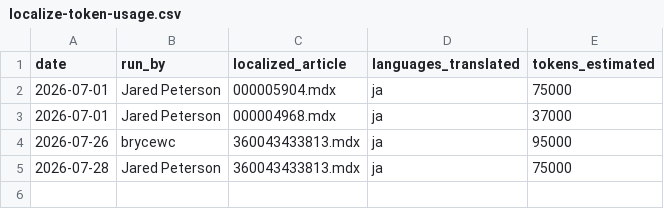
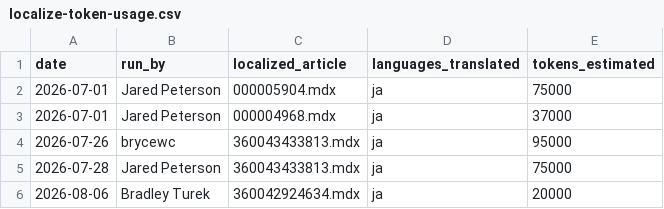
Before and after one commit to DomoApps/domo-documentation-hub, a CSV file: tracking/localize-token-usage.csv, drawn as a sheet; the diff names each change by its address in the sheet, - before the commit and + after, or states it on an @@ line.

```diff
--- a/tracking/localize-token-usage.csv
+++ b/tracking/localize-token-usage.csv
+row 6: 2026-08-06 | Bradley Turek | 360042924634.mdx | ja | 20000
```
Also changed, not shown: 1 other file.
